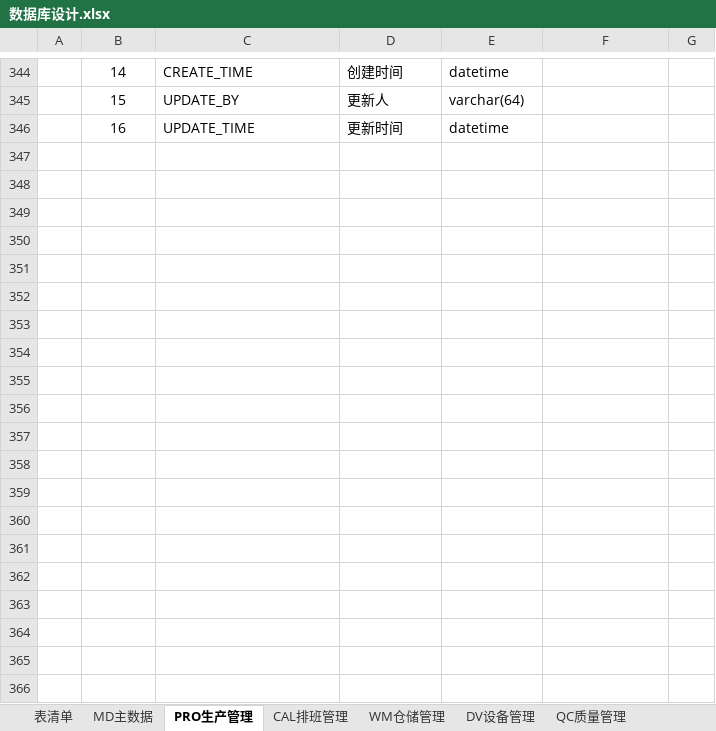
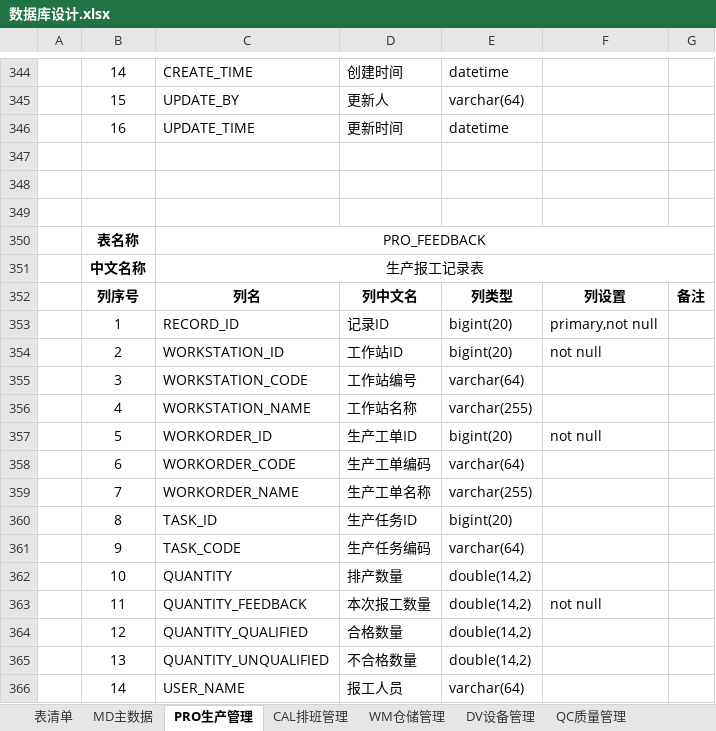
Before and after one commit to sparklefire/ktg-mes, an Excel workbook: doc/设计文档/数据库设计/数据库设计.xlsx, sheet PRO生产管理, drawn as a sheet; only a part is shown, gaps mark what is left out; values as stored, in another font and other column widths than the file's, no borders; the diff covers the shown part only; the diff names each change by its address in the sheet, - before the commit and + after, or states it on an @@ line.

```diff
--- a/doc/设计文档/数据库设计/数据库设计.xlsx (sheet PRO生产管理)
+++ b/doc/设计文档/数据库设计/数据库设计.xlsx (sheet PRO生产管理)
+row 347: (empty)
+row 348: (empty)
+row 349: (empty)
+row 350:  | 表名称 | PRO_FEEDBACK
+row 351:  | 中文名称 | 生产报工记录表
+row 352:  | 列序号 | 列名 | 列中文名 | 列类型 | 列设置 | 备注
+row 353:  | 1 | RECORD_ID | 记录ID | bigint(20) | primary,not null
+row 354:  | 2 | WORKSTATION_ID | 工作站ID | bigint(20) | not null
+row 355:  | 3 | WORKSTATION_CODE | 工作站编号 | varchar(64)
+row 356:  | 4 | WORKSTATION_NAME | 工作站名称 | varchar(255)
+row 357:  | 5 | WORKORDER_ID | 生产工单ID | bigint(20) | not null
+row 358:  | 6 | WORKORDER_CODE | 生产工单编码 | varchar(64)
+row 359:  | 7 | WORKORDER_NAME | 生产工单名称 | varchar(255)
+row 360:  | 8 | TASK_ID | 生产任务ID | bigint(20)
+row 361:  | 9 | TASK_CODE | 生产任务编码 | varchar(64)
+row 362:  | 10 | QUANTITY | 排产数量 | double(14,2)
+row 363:  | 11 | QUANTITY_FEEDBACK | 本次报工数量 | double(14,2) | not null
+row 364:  | 12 | QUANTITY_QUALIFIED | 合格数量 | double(14,2)
+row 365:  | 13 | QUANTITY_UNQUALIFIED | 不合格数量 | double(14,2)
+row 366:  | 14 | USER_NAME | 报工人员 | varchar(64)
```
Also changed, not shown: 12 added rows elsewhere in this sheet, sheet 表清单, 8 other files.
